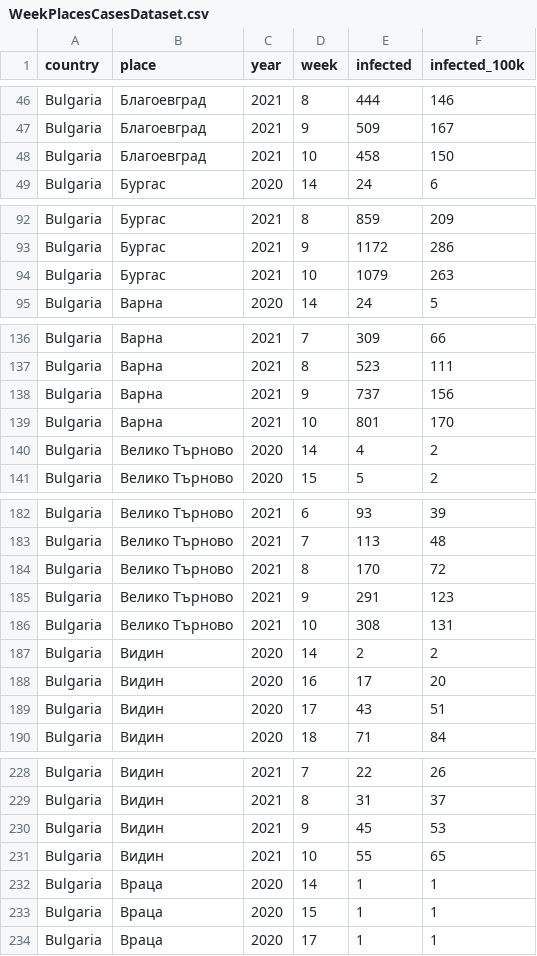
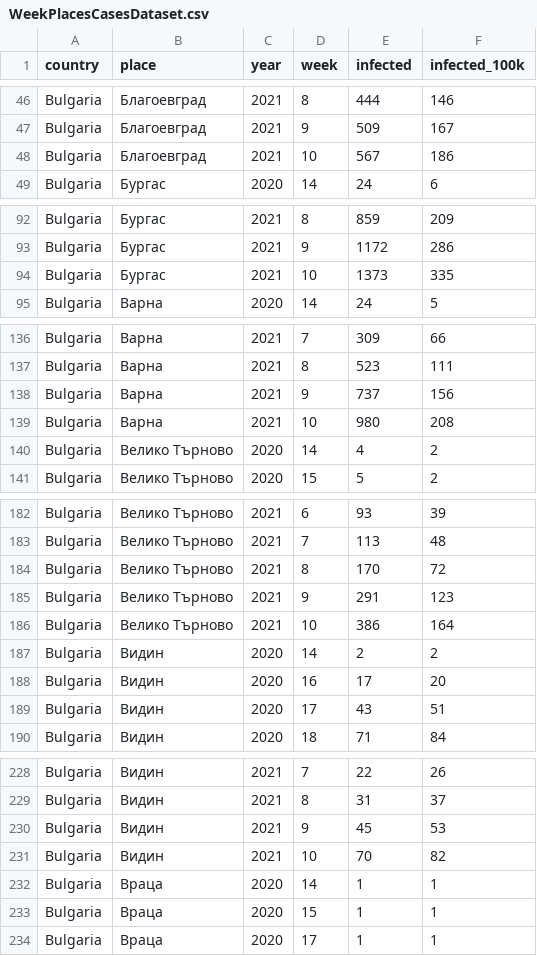
Before and after one commit to COVID-19-Bulgaria/covid-database, a CSV file: Bulgaria/WeekPlacesCasesDataset.csv, drawn as a sheet; only a part is shown, gaps mark what is left out; the diff covers the shown part only.

```diff
--- a/Bulgaria/WeekPlacesCasesDataset.csv
+++ b/Bulgaria/WeekPlacesCasesDataset.csv
@@ -47,3 +47,3 @@ Bulgaria,Благоевград,2021,8,444,146
 Bulgaria,Благоевград,2021,9,509,167
-Bulgaria,Благоевград,2021,10,458,150
+Bulgaria,Благоевград,2021,10,567,186
 Bulgaria,Бургас,2020,14,24,6
@@ -93,3 +93,3 @@ Bulgaria,Бургас,2021,8,859,209
 Bulgaria,Бургас,2021,9,1172,286
-Bulgaria,Бургас,2021,10,1079,263
+Bulgaria,Бургас,2021,10,1373,335
 Bulgaria,Варна,2020,14,24,5
@@ -138,3 +138,3 @@ Bulgaria,Варна,2021,8,523,111
 Bulgaria,Варна,2021,9,737,156
-Bulgaria,Варна,2021,10,801,170
+Bulgaria,Варна,2021,10,980,208
 Bulgaria,Велико Търново,2020,14,4,2
@@ -185,3 +185,3 @@ Bulgaria,Велико Търново,2021,8,170,72
 Bulgaria,Велико Търново,2021,9,291,123
-Bulgaria,Велико Търново,2021,10,308,131
+Bulgaria,Велико Търново,2021,10,386,164
 Bulgaria,Видин,2020,14,2,2
@@ -230,3 +230,3 @@ Bulgaria,Видин,2021,8,31,37
 Bulgaria,Видин,2021,9,45,53
-Bulgaria,Видин,2021,10,55,65
+Bulgaria,Видин,2021,10,70,82
 Bulgaria,Враца,2020,14,1,1
```
Also changed, not shown: 44 edited cells elsewhere in this file, Bulgaria/DateDiffPlacesCasesDataset.csv, Bulgaria/DatePlacesCasesDataset.csv, 1 other file.
